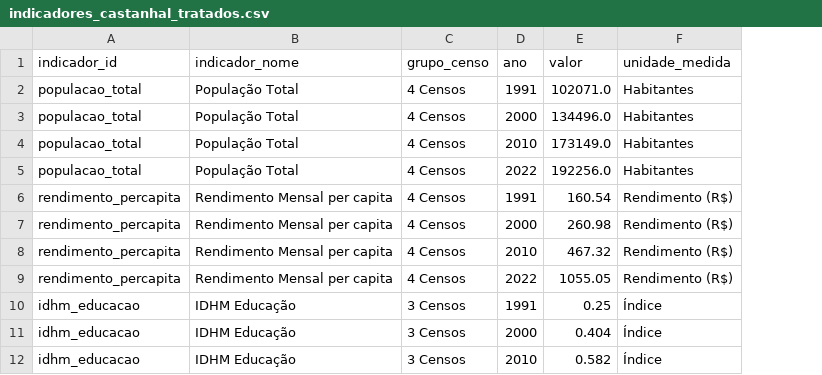
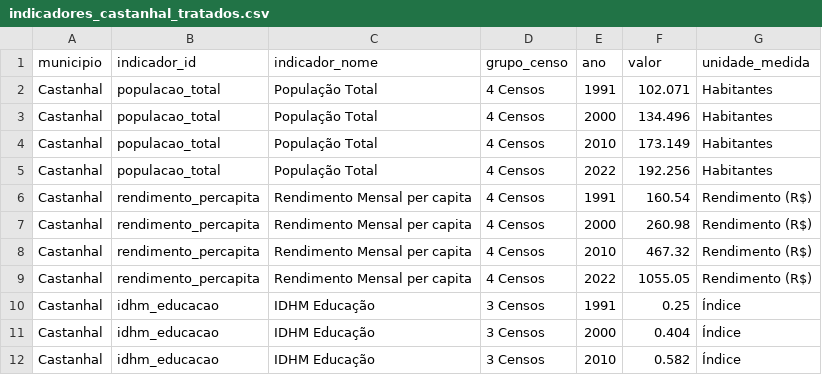
Before and after one commit to LuanLindolfo/tcc, a CSV file: data/indicadores_castanhal_tratados.csv, drawn as a sheet; only a part is shown; addresses are those after the commit; the diff covers the shown part only; the diff names each change by its address in the sheet, - before the commit and + after, or states it on an @@ line.

Commit message:
feat: dados Castanhal — indicadores_castanhal_tratados

```diff
--- a/data/indicadores_castanhal_tratados.csv
+++ b/data/indicadores_castanhal_tratados.csv
+column A (municipio), rows 2-12: all Castanhal
-F2 (valor): 102071.0
+F2 (valor): 102.071
-F3 (valor): 134496.0
+F3 (valor): 134.496
-F4 (valor): 173149.0
+F4 (valor): 173.149
-F5 (valor): 192256.0
+F5 (valor): 192.256
```
Also changed, not shown: 7 removed rows and 15 edited cells elsewhere in this file, 1 other file.
